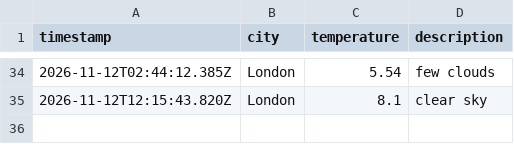
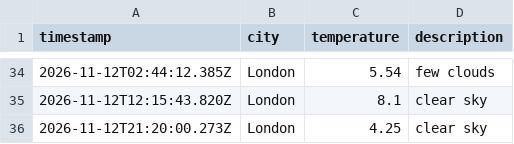
Before and after one commit to ethanhcx/dataOps_pipeline, a CSV file: data/weather_log.csv, drawn as a sheet; only a part is shown, gaps mark what is left out.

```diff
--- a/data/weather_log.csv
+++ b/data/weather_log.csv
@@ -35 +35,2 @@ timestamp,city,temperature,description
 2026-11-12T12:15:43.820Z,London,8.1,clear sky
+2026-11-12T21:20:00.273Z,London,4.25,clear sky
```
Also changed, not shown: 1 other file.
